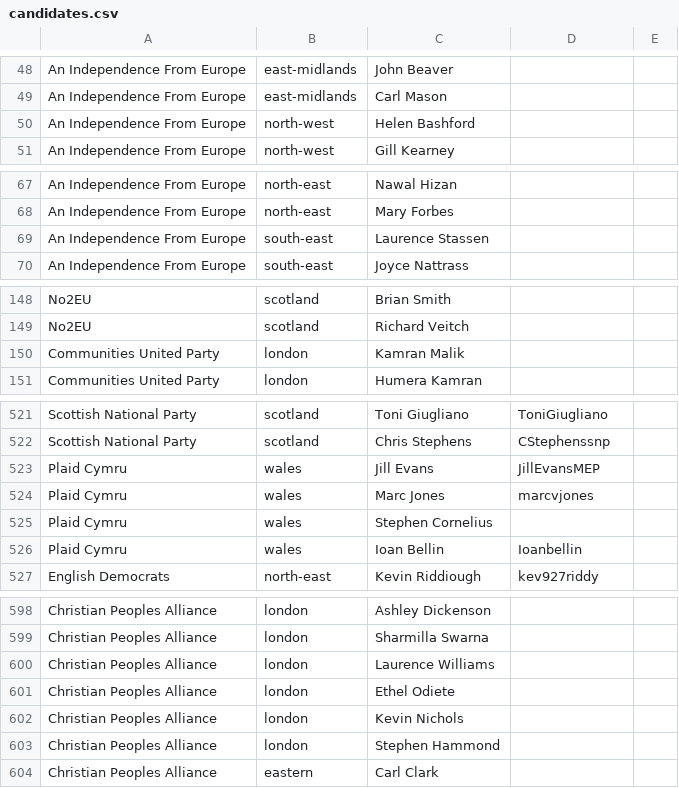
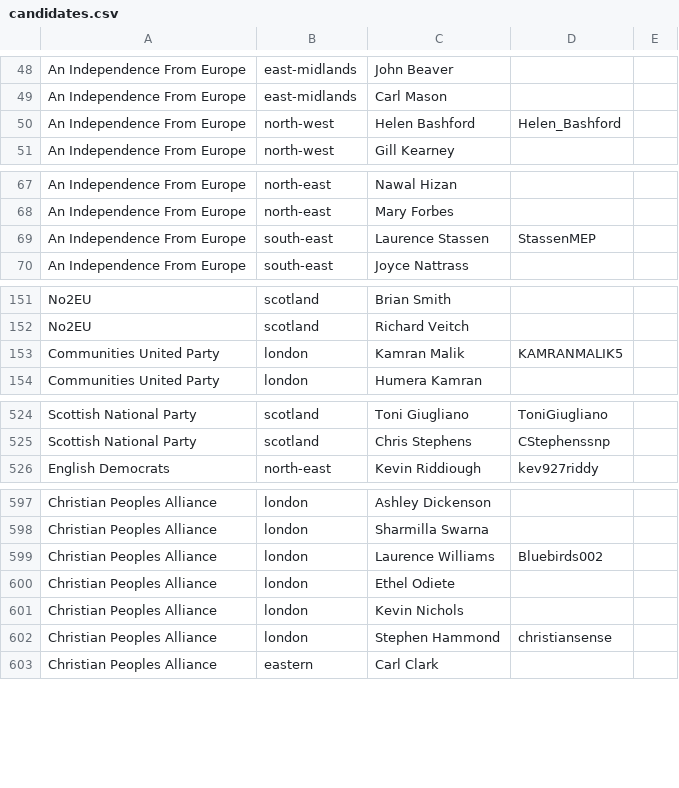
Before and after one commit to tfgg/yournextmep, a CSV file: files/csv/candidates.csv, drawn as a sheet; only a part is shown, gaps mark what is left out; the diff covers the shown part only.

```diff
--- a/files/csv/candidates.csv
+++ b/files/csv/candidates.csv
@@ -49,3 +49,3 @@ An Independence From Europe, east-midlands, John Beaver,
 An Independence From Europe, east-midlands, Carl Mason,
-An Independence From Europe, north-west, Helen Bashford,
+An Independence From Europe, north-west, Helen Bashford, Helen_Bashford
 An Independence From Europe, north-west, Gill Kearney,
@@ -68,3 +68,3 @@ An Independence From Europe, north-east, Nawal Hizan,
 An Independence From Europe, north-east, Mary Forbes,
-An Independence From Europe, south-east, Laurence Stassen,
+An Independence From Europe, south-east, Laurence Stassen, StassenMEP
 An Independence From Europe, south-east, Joyce Nattrass,
@@ -149,3 +152,3 @@ No2EU, scotland, Brian Smith,
 No2EU, scotland, Richard Veitch,
-Communities United Party, london, Kamran Malik,
+Communities United Party, london, Kamran Malik, KAMRANMALIK5
 Communities United Party, london, Humera Kamran,
@@ -522,6 +525,2 @@ Scottish National Party, scotland, Toni Giugliano, ToniGiugliano
 Scottish National Party, scotland, Chris Stephens, CStephenssnp
-Plaid Cymru, wales, Jill Evans, JillEvansMEP
-Plaid Cymru, wales, Marc Jones, marcvjones
-Plaid Cymru, wales, Stephen Cornelius,
-Plaid Cymru, wales, Ioan Bellin, Ioanbellin
 English Democrats, north-east, Kevin Riddiough, kev927riddy
@@ -599,6 +598,6 @@ Christian Peoples Alliance, london, Ashley Dickenson,
 Christian Peoples Alliance, london, Sharmilla Swarna,
-Christian Peoples Alliance, london, Laurence Williams,
+Christian Peoples Alliance, london, Laurence Williams, Bluebirds002
 Christian Peoples Alliance, london, Ethel Odiete,
 Christian Peoples Alliance, london, Kevin Nichols,
-Christian Peoples Alliance, london, Stephen Hammond,
+Christian Peoples Alliance, london, Stephen Hammond, christiansense
 Christian Peoples Alliance, eastern, Carl Clark,
```
Also changed, not shown: 1 removed row and 14 edited cells elsewhere in this file, 4 other files.
